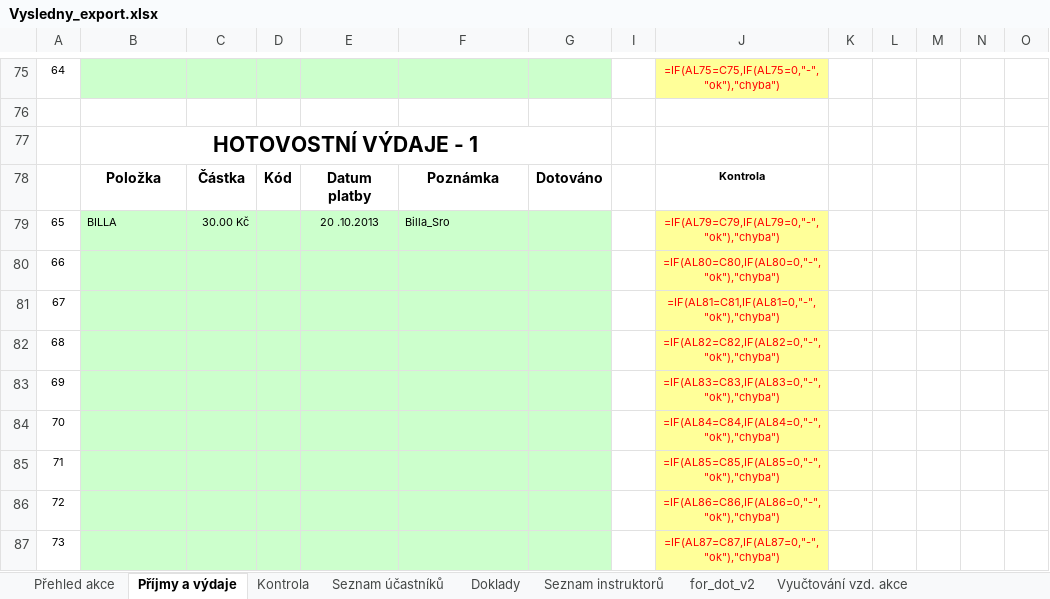
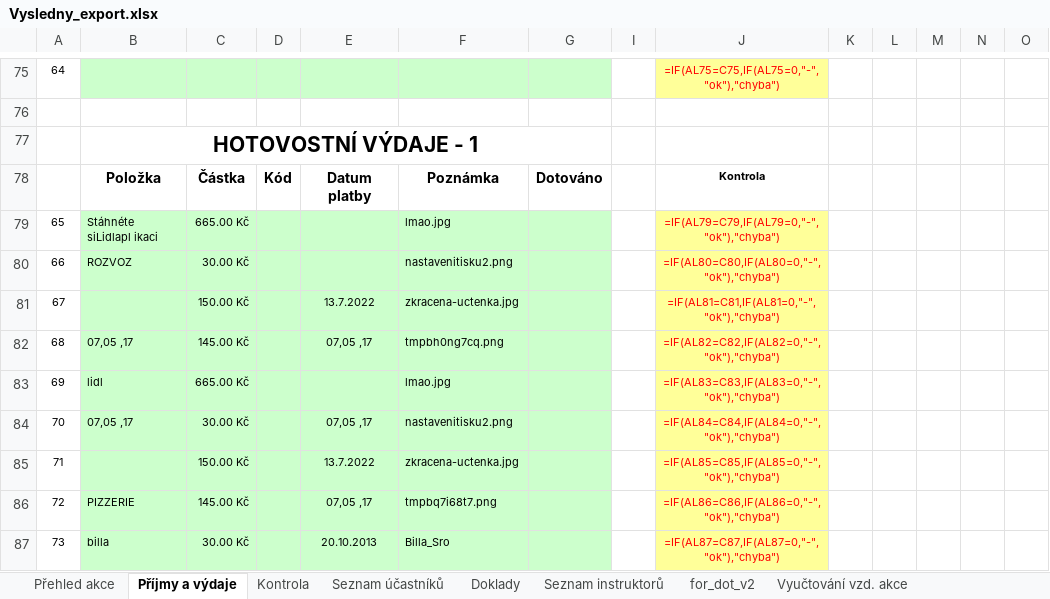
Before and after one commit to Nqjn/ORR, an Excel workbook: Vysledny_export.xlsx, sheet Příjmy a výdaje, drawn as a sheet; only a part is shown, gaps mark what is left out; values as stored, in another font and other column widths than the file's, no borders; formulas without a stored value are shown as written; conditional formats not drawn; the diff covers the shown part only; the diff names each change by its address in the sheet, - before the commit and + after, or states it on an @@ line.

```diff
--- a/Vysledny_export.xlsx (sheet Příjmy a výdaje)
+++ b/Vysledny_export.xlsx (sheet Příjmy a výdaje)
-B79: BILLA
+B79: Stáhnéte siLidlapl ikaci
-C79: 30.00 Kč
+C79: 665.00 Kč
-E79: 20 .10.2013
+E79: (empty)
-F79: Billa_Sro
+F79: lmao.jpg
-B80: (empty)
+B80: ROZVOZ
-C80: (empty)
+C80: 30.00 Kč
-F80: (empty)
+F80: nastavenitisku2.png
-C81: (empty)
+C81: 150.00 Kč
-E81: (empty)
+E81: 13.7.2022
-F81: (empty)
+F81: zkracena-uctenka.jpg
-B82: (empty)
+B82: 07,05 ,17
-C82: (empty)
+C82: 145.00 Kč
-E82: (empty)
+E82: 07,05 ,17
-F82: (empty)
+F82: tmpbh0ng7cq.png
-B83: (empty)
+B83: lidl
-C83: (empty)
+C83: 665.00 Kč
-F83: (empty)
+F83: lmao.jpg
-B84: (empty)
+B84: 07,05 ,17
-C84: (empty)
+C84: 30.00 Kč
-E84: (empty)
+E84: 07,05 ,17
-F84: (empty)
+F84: nastavenitisku2.png
-C85: (empty)
+C85: 150.00 Kč
-E85: (empty)
+E85: 13.7.2022
-F85: (empty)
+F85: zkracena-uctenka.jpg
-B86: (empty)
+B86: PIZZERIE
-C86: (empty)
+C86: 145.00 Kč
-E86: (empty)
+E86: 07,05 ,17
-F86: (empty)
+F86: tmpbq7i68t7.png
-B87: (empty)
+B87: billa
-C87: (empty)
+C87: 30.00 Kč
-E87: (empty)
+E87: 20.10.2013
-F87: (empty)
+F87: Billa_Sro
```
Also changed, not shown: 12 edited cells elsewhere in this sheet, 3 other files.
